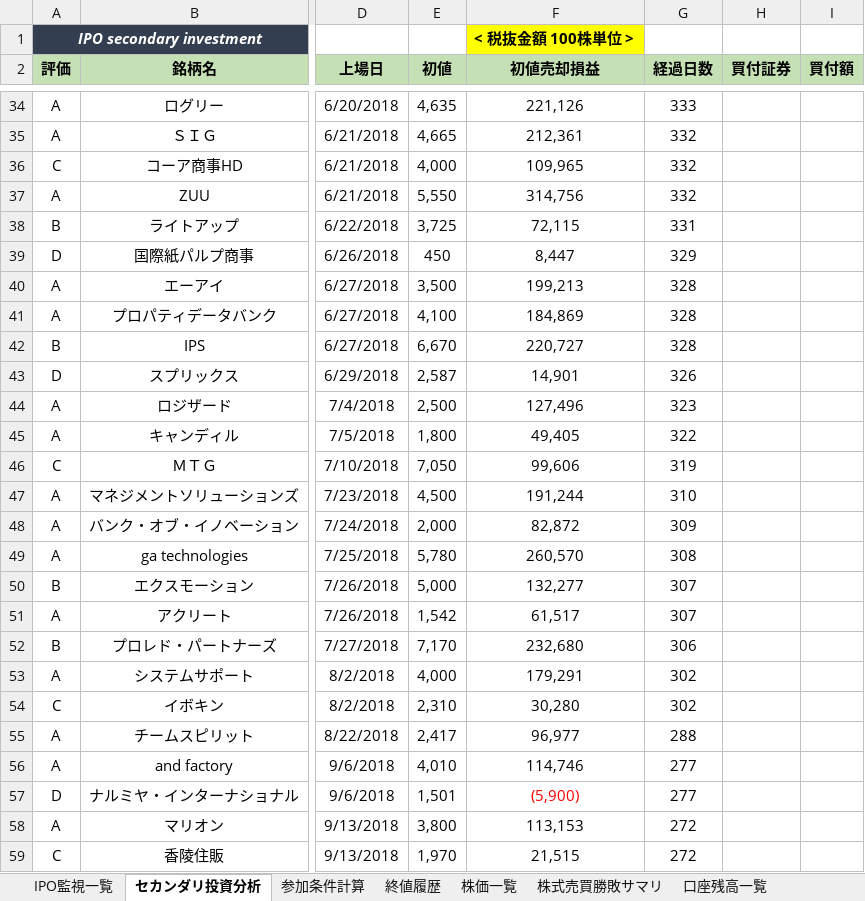
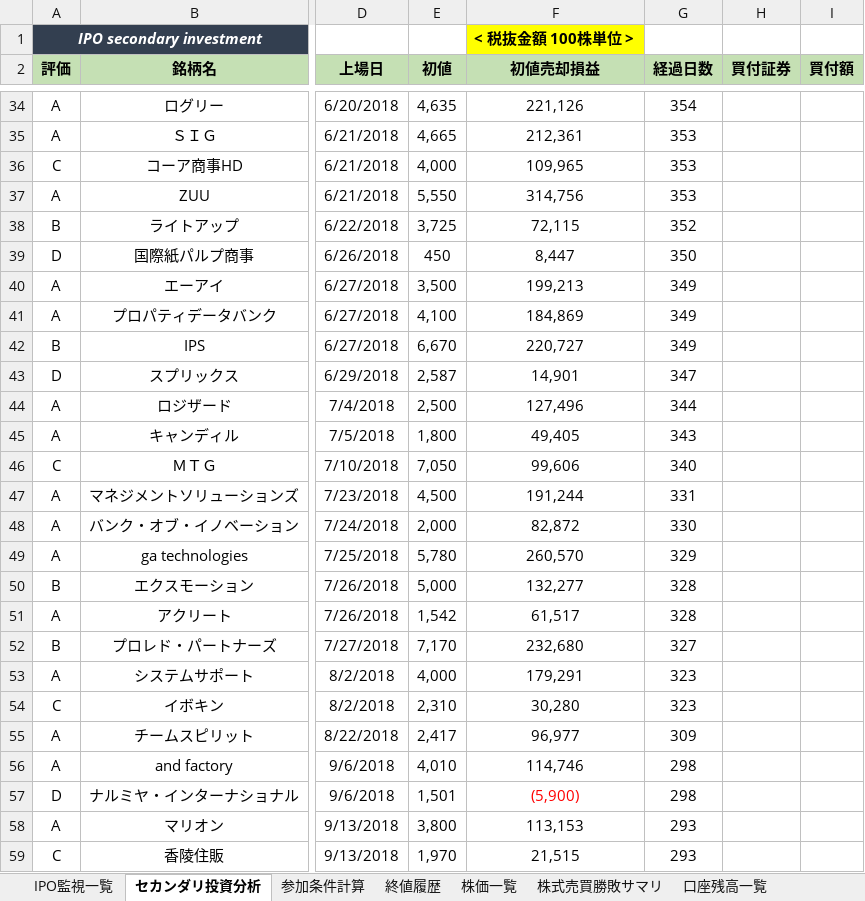
Before and after one commit to tarookyu/IPO, an Excel workbook: IPO監視_2018.xlsm, sheet セカンダリ投資分析, drawn as a sheet; only a part is shown, gaps mark what is left out; values as stored, in another font and other column widths than the file's, no borders; the diff covers the shown part only; the diff names each change by its address in the sheet, - before the commit and + after, or states it on an @@ line.

```diff
--- a/IPO監視_2018.xlsm (sheet セカンダリ投資分析)
+++ b/IPO監視_2018.xlsm (sheet セカンダリ投資分析)
-G34 (経過日数): 333
+G34 (経過日数): 354
-G35:G37 (経過日数): 332
+G35:G37 (経過日数): 353
-G38 (経過日数): 331
+G38 (経過日数): 352
-G39 (経過日数): 329
+G39 (経過日数): 350
-G40:G42 (経過日数): 328
+G40:G42 (経過日数): 349
-G43 (経過日数): 326
+G43 (経過日数): 347
-G44 (経過日数): 323
+G44 (経過日数): 344
-G45 (経過日数): 322
+G45 (経過日数): 343
-G46 (経過日数): 319
+G46 (経過日数): 340
-G47 (経過日数): 310
+G47 (経過日数): 331
-G48 (経過日数): 309
+G48 (経過日数): 330
-G49 (経過日数): 308
+G49 (経過日数): 329
-G50:G51 (経過日数): 307
+G50:G51 (経過日数): 328
-G52 (経過日数): 306
+G52 (経過日数): 327
-G53:G54 (経過日数): 302
+G53:G54 (経過日数): 323
-G55 (経過日数): 288
+G55 (経過日数): 309
-G56:G57 (経過日数): 277
+G56:G57 (経過日数): 298
-G58:G59 (経過日数): 272
+G58:G59 (経過日数): 293
```
Also changed, not shown: 67 edited cells elsewhere in this sheet, sheet 口座残高一覧, hidden cells, charts or pictures, 1 other file.
